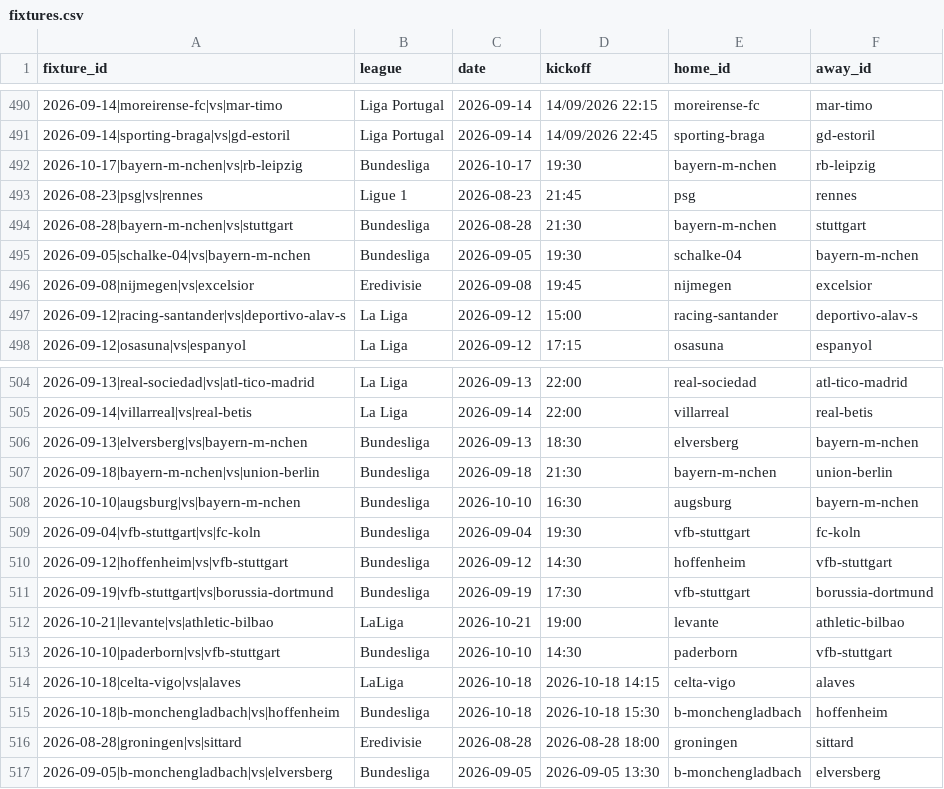
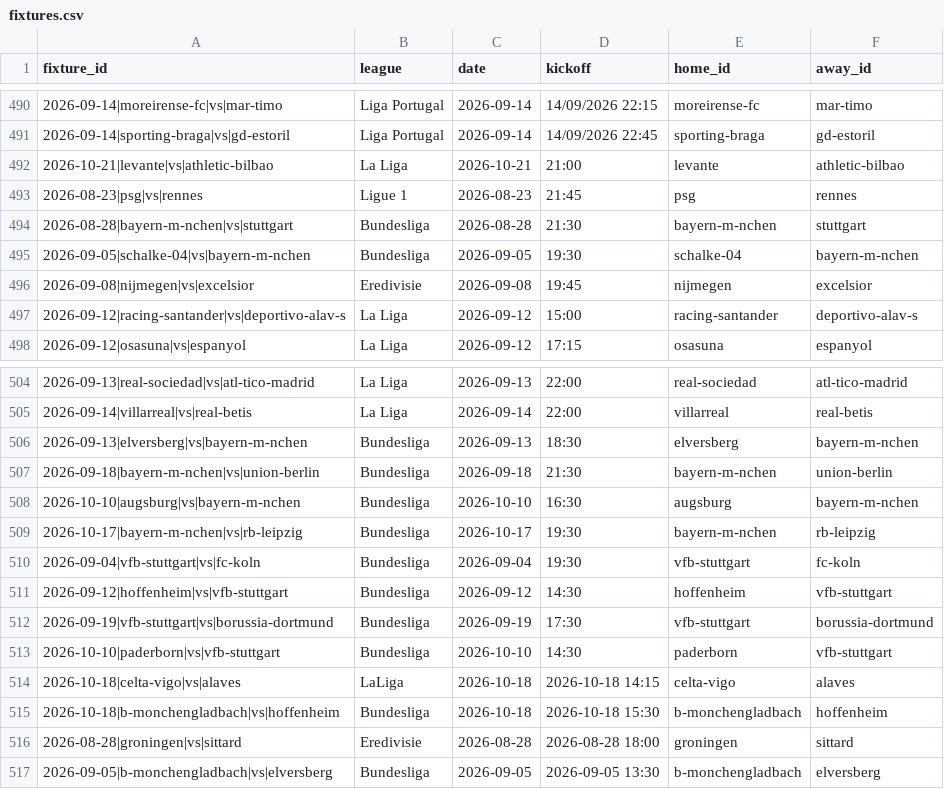
Before and after one commit to temesgen-982/consensus-temp, a CSV file: data/canonical/fixtures.csv, drawn as a sheet; only a part is shown, gaps mark what is left out.

```diff
--- a/data/canonical/fixtures.csv
+++ b/data/canonical/fixtures.csv
@@ -491,3 +491,3 @@ fixture_id,league,date,kickoff,home_id,away_id
 2026-09-14|sporting-braga|vs|gd-estoril,Liga Portugal,2026-09-14,14/09/2026 22:45,sporting-braga,gd-estoril
-2026-10-17|bayern-m-nchen|vs|rb-leipzig,Bundesliga,2026-10-17,19:30,bayern-m-nchen,rb-leipzig
+2026-10-21|levante|vs|athletic-bilbao,La Liga,2026-10-21,21:00,levante,athletic-bilbao
 2026-08-23|psg|vs|rennes,Ligue 1,2026-08-23,21:45,psg,rennes
@@ -508,2 +508,3 @@ fixture_id,league,date,kickoff,home_id,away_id
 2026-10-10|augsburg|vs|bayern-m-nchen,Bundesliga,2026-10-10,16:30,augsburg,bayern-m-nchen
+2026-10-17|bayern-m-nchen|vs|rb-leipzig,Bundesliga,2026-10-17,19:30,bayern-m-nchen,rb-leipzig
 2026-09-04|vfb-stuttgart|vs|fc-koln,Bundesliga,2026-09-04,19:30,vfb-stuttgart,fc-koln
@@ -511,3 +512,2 @@ fixture_id,league,date,kickoff,home_id,away_id
 2026-09-19|vfb-stuttgart|vs|borussia-dortmund,Bundesliga,2026-09-19,17:30,vfb-stuttgart,borussia-dortmund
-2026-10-21|levante|vs|athletic-bilbao,LaLiga,2026-10-21,19:00,levante,athletic-bilbao
 2026-10-10|paderborn|vs|vfb-stuttgart,Bundesliga,2026-10-10,14:30,paderborn,vfb-stuttgart
```
Also changed, not shown: data/canonical/review_aliases.csv, data/canonical/teams.csv, 16 other files.
